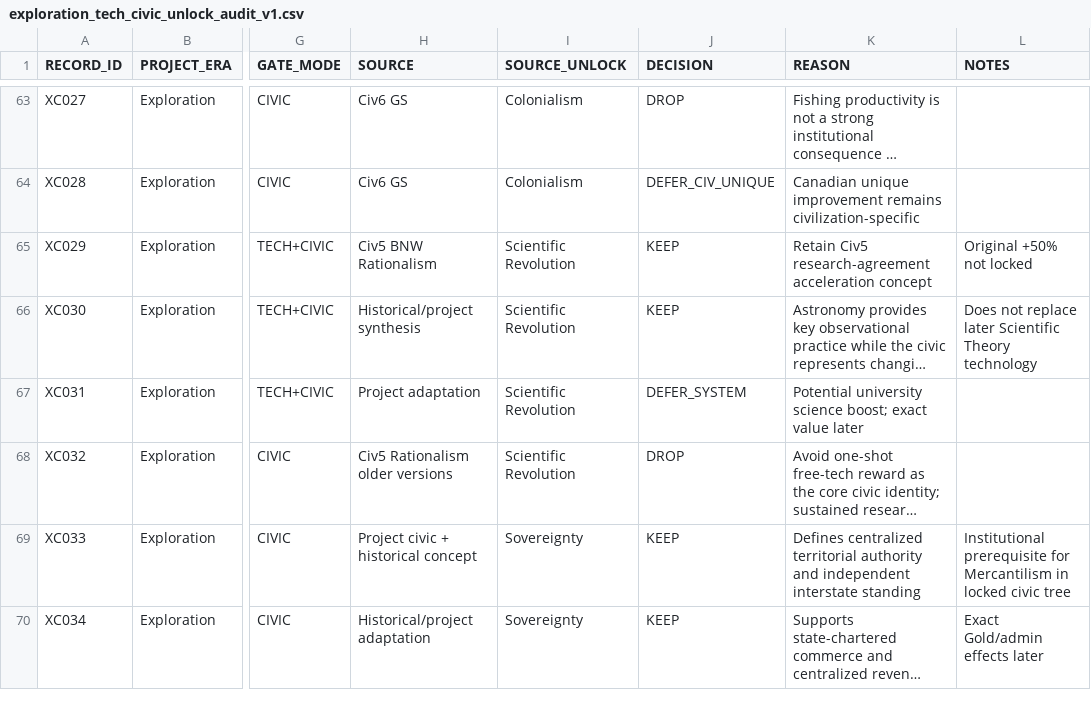
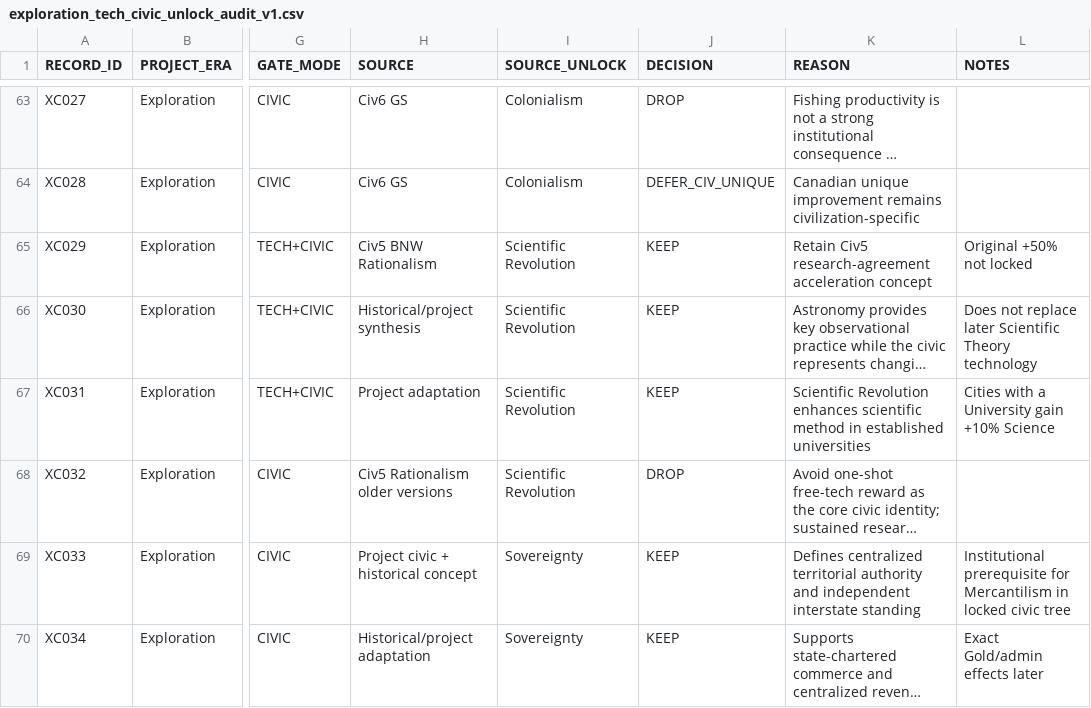
Before and after one commit to physical-geogrpahy-forever/academic_food_chain, a CSV file: tech_reference/exploration_tech_civic_unlock_audit_v1.csv, drawn as a sheet; only a part is shown, gaps mark what is left out; long unchanged cells end in …; the diff names each change by its address in the sheet, - before the commit and + after, or states it on an @@ line.

Commit message:
Lock Scientific Revolution University bonus

```diff
--- a/tech_reference/exploration_tech_civic_unlock_audit_v1.csv
+++ b/tech_reference/exploration_tech_civic_unlock_audit_v1.csv
-J67 (DECISION): DEFER_SYSTEM
+J67 (DECISION): KEEP
-K67 (REASON): Potential university science boost; exact value later
+K67 (REASON): Scientific Revolution enhances scientific method in established universities
-L67 (NOTES): (empty)
+L67 (NOTES): Cities with a University gain +10% Science
```
